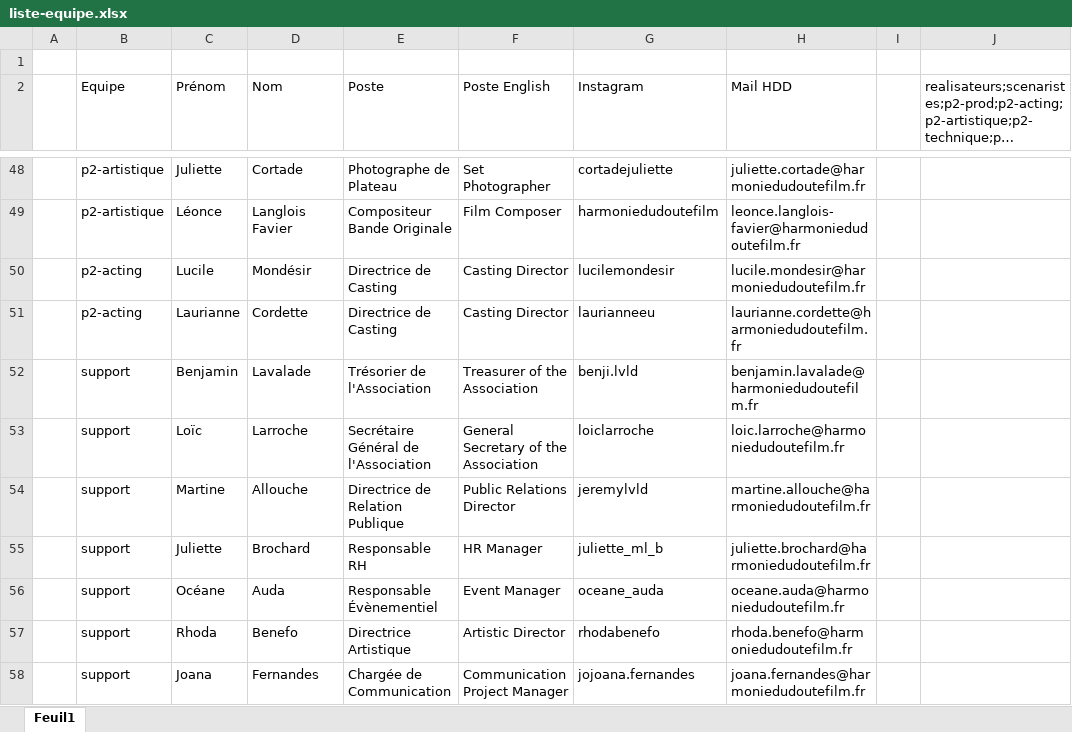
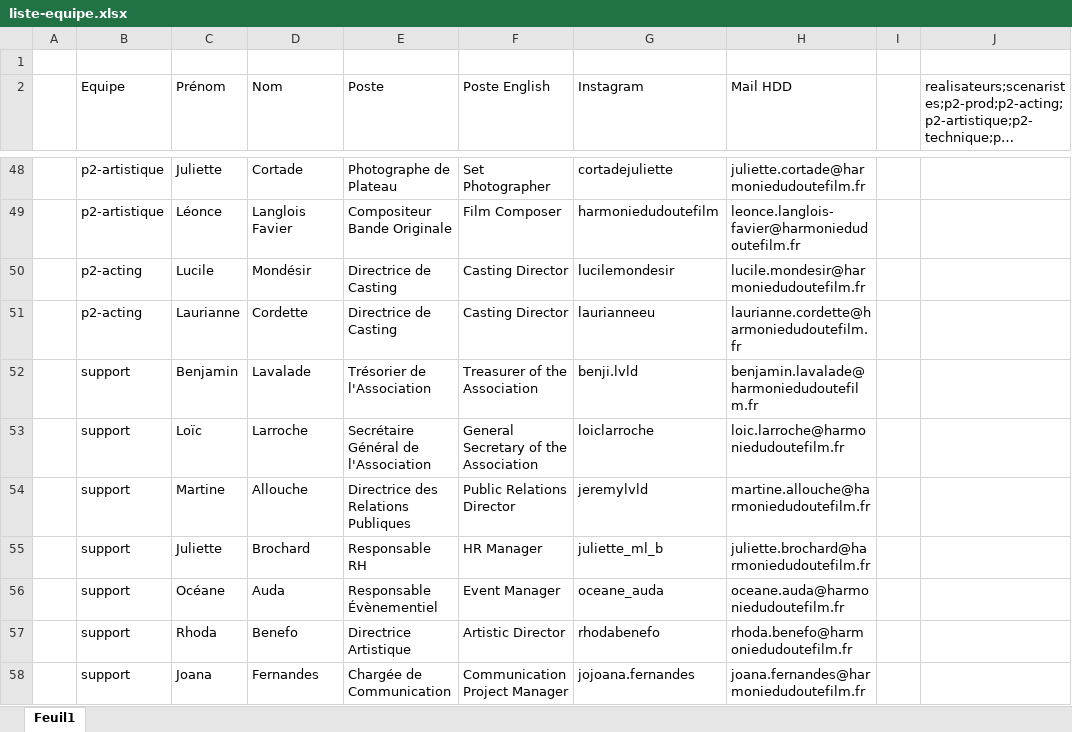
Before and after one commit to jeremy-lavalade/harmoniedudoutefilm, an Excel workbook: data/liste-equipe.xlsx, sheet Feuil1, drawn as a sheet; only a part is shown, gaps mark what is left out; long unchanged cells end in …; values as stored, in another font and other column widths than the file's, no borders; the diff names each change by its address in the sheet, - before the commit and + after, or states it on an @@ line.

Commit message:
Add files via upload

```diff
--- a/data/liste-equipe.xlsx (sheet Feuil1)
+++ b/data/liste-equipe.xlsx (sheet Feuil1)
-E54 (Poste): Directrice de Relation Publique
+E54 (Poste): Directrice des Relations Publiques
```
